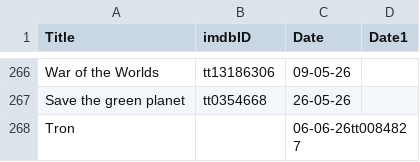
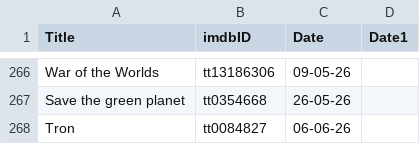
Before and after one commit to suprdory/scifinight, a CSV file: watched_films.csv, drawn as a sheet; only a part is shown, gaps mark what is left out.

Commit message:
tron

```diff
--- a/watched_films.csv
+++ b/watched_films.csv
@@ -267,2 +267,2 @@ War of the Worlds,tt13186306,09-05-26
 Save the green planet,tt0354668,26-05-26
-Tron,,06-06-26tt0084827
+Tron,tt0084827,06-06-26
```
